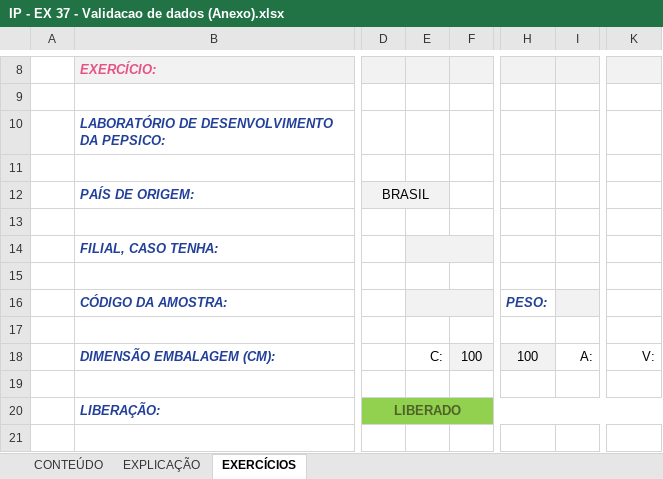
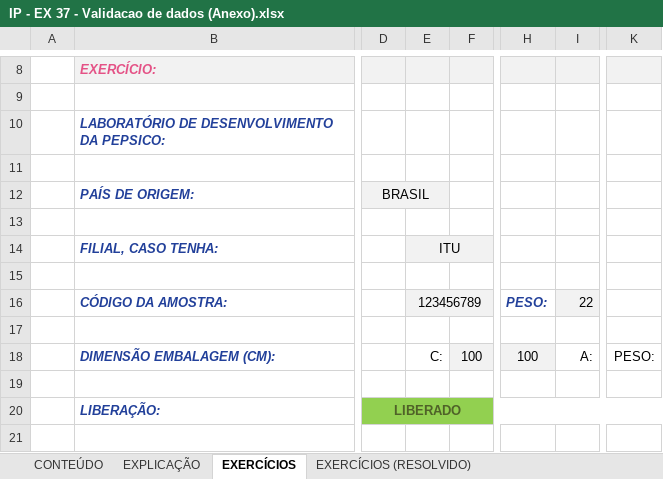
Before and after one commit to Laurentius96/DNC-DataScience, an Excel workbook: Materia_2-PowerBi/IP - EX 37 - Validacao de dados (Anexo).xlsx, sheet EXERCÍCIOS, drawn as a sheet; only a part is shown, gaps mark what is left out; values as stored, in another font and other column widths than the file's, no borders; charts and pictures not drawn; the diff names each change by its address in the sheet, - before the commit and + after, or states it on an @@ line.

```diff
--- a/Materia_2-PowerBi/IP - EX 37 - Validacao de dados (Anexo).xlsx (sheet EXERCÍCIOS)
+++ b/Materia_2-PowerBi/IP - EX 37 - Validacao de dados (Anexo).xlsx (sheet EXERCÍCIOS)
@@ sheet tab unhidden: EXERCÍCIOS (RESOLVIDO) @@
-E14: (empty)
+E14: ITU
-E16: (empty)
+E16: 123456789
-I16: (empty)
+I16: 22
-K18: V:
+K18: PESO:
```
Also changed, not shown: sheet EXPLICAÇÃO.
